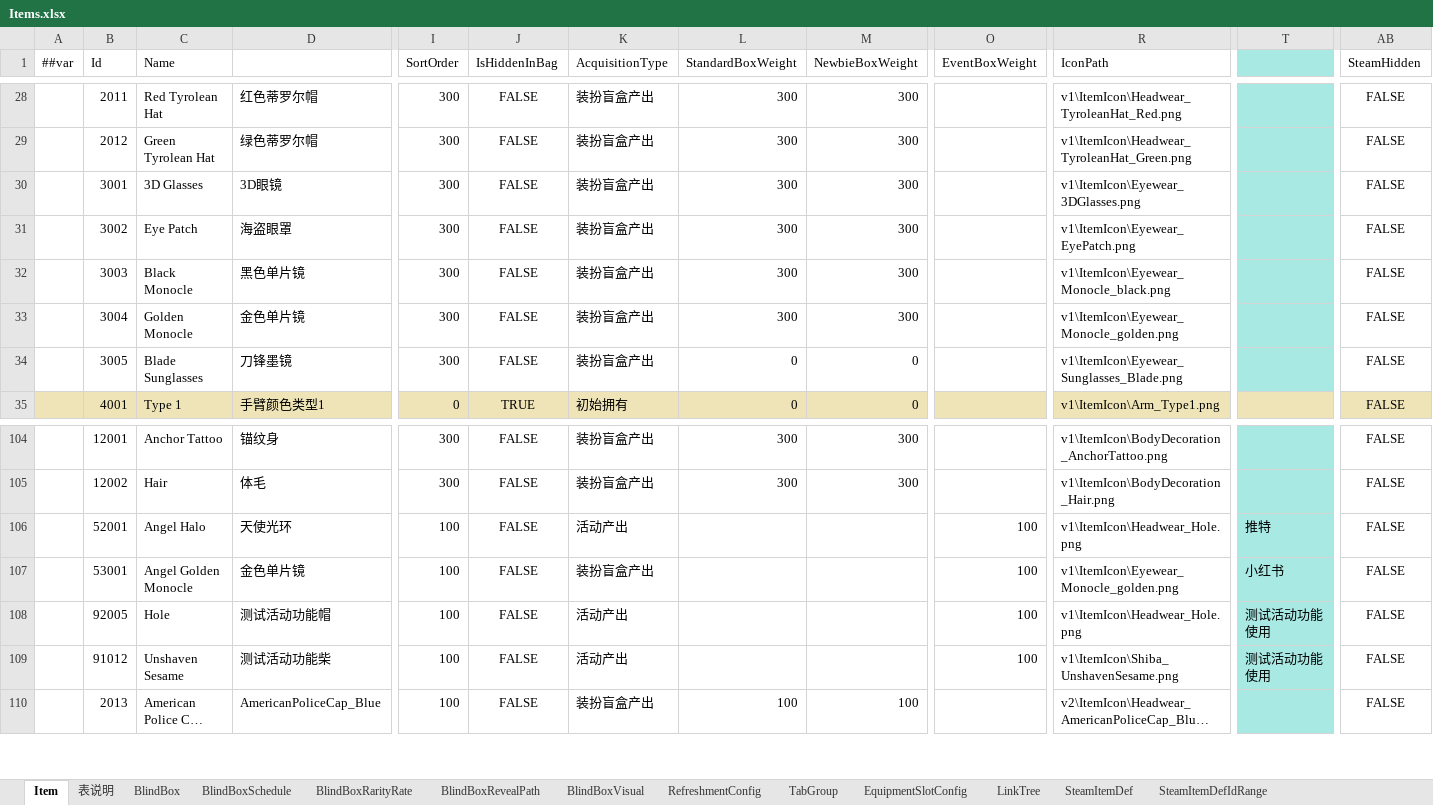
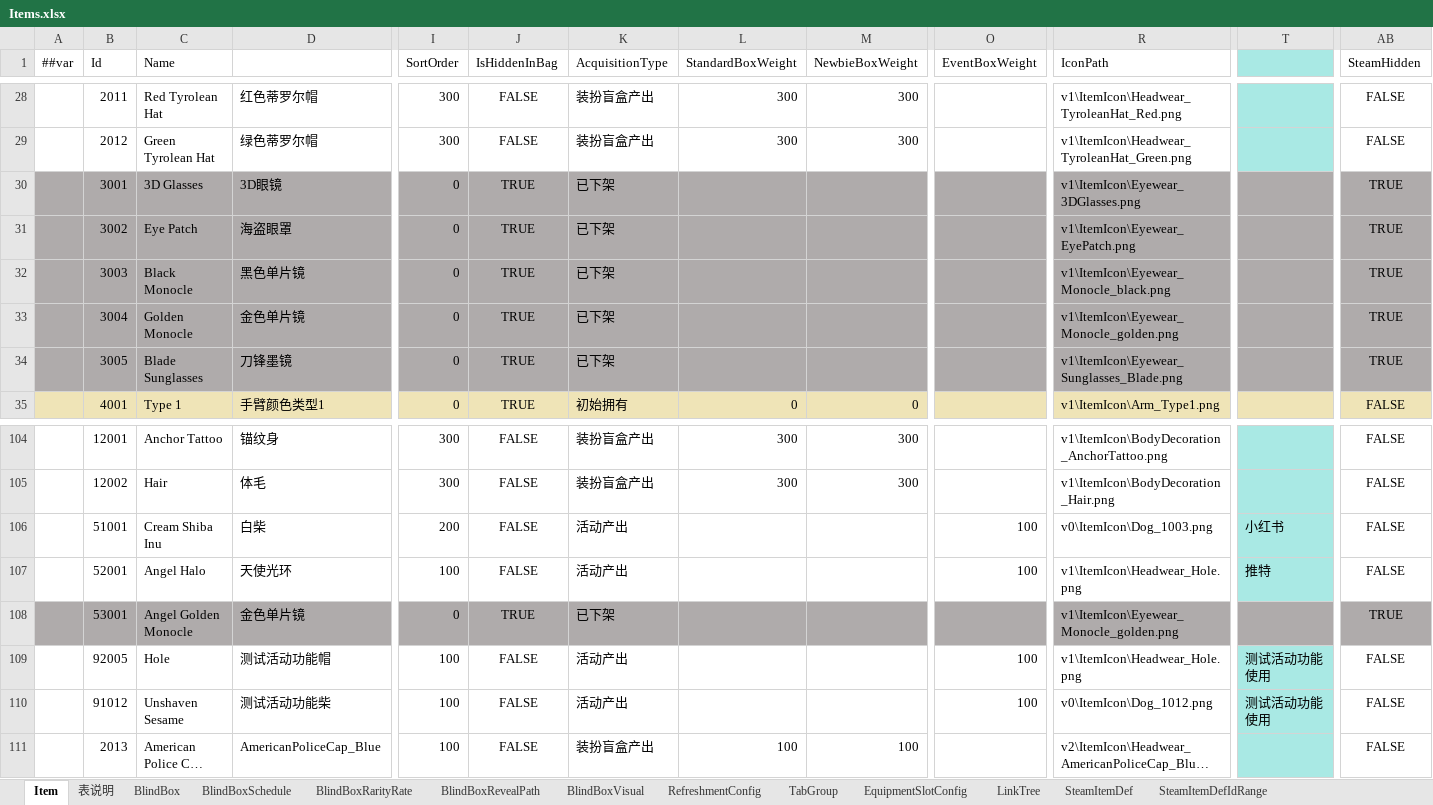
Before and after one commit to SeananTQ/lucky-dog-pub-2026, an Excel workbook: luban-excels/bak/xlsx/Items.xlsx, sheet Item, drawn as a sheet; only a part is shown, gaps mark what is left out; long unchanged cells end in …; values as stored, in another font and other column widths than the file's, no borders; conditional formats not drawn; addresses are those after the commit; rows hold the shown columns only; the diff covers the shown part only; the diff names each change by its address in the sheet, - before the commit and + after, or states it on an @@ line.

```diff
--- a/luban-excels/bak/xlsx/Items.xlsx (sheet Item)
+++ b/luban-excels/bak/xlsx/Items.xlsx (sheet Item)
-A30:O34 fill: none
+A30:O34 fill: #AFABAB
-I30:I34 (SortOrder): 300
+I30:I34 (SortOrder): 0
-J30:J34 (IsHiddenInBag): FALSE
+J30:J34 (IsHiddenInBag): TRUE
-K30:K34 (AcquisitionType): 装扮盲盒产出
+K30:K34 (AcquisitionType): 已下架
-L30:L33 (StandardBoxWeight): 300
+L30:L33 (StandardBoxWeight): (empty)
-M30:M33 (NewbieBoxWeight): 300
+M30:M33 (NewbieBoxWeight): (empty)
-R30:R34 fill: none
+R30:R34 fill: #AFABAB
-T30:T34 fill: #A9E9E4
+T30:T34 fill: #AFABAB
-AB30:AB34 fill: none
+AB30:AB34 fill: #AFABAB
-AB30:AB34 (SteamHidden): FALSE
+AB30:AB34 (SteamHidden): TRUE
-L34 (StandardBoxWeight): 0
+L34 (StandardBoxWeight): (empty)
-M34 (NewbieBoxWeight): 0
+M34 (NewbieBoxWeight): (empty)
+row 106:  | 51001 | Cream Shiba Inu | 白柴 | 200 | FALSE | 活动产出 |  |  | 100 | v0\ItemIcon\Dog_1003.png | 小红书 | FALSE
-A108:O108 fill: none
+A108:O108 fill: #AFABAB
-I108 (SortOrder): 100
+I108 (SortOrder): 0
-J108 (IsHiddenInBag): FALSE
+J108 (IsHiddenInBag): TRUE
-K108 (AcquisitionType): 装扮盲盒产出
+K108 (AcquisitionType): 已下架
-O108 (EventBoxWeight): 100
+O108 (EventBoxWeight): (empty)
-R108 fill: none
+R108 fill: #AFABAB
-T108: 小红书
+T108: (empty)
-T108 fill: #A9E9E4
+T108 fill: #AFABAB
-AB108 fill: none
+AB108 fill: #AFABAB
-AB108 (SteamHidden): FALSE
+AB108 (SteamHidden): TRUE
-R110 (IconPath): v1\ItemIcon\Shiba_UnshavenSesame.png
+R110 (IconPath): v0\ItemIcon\Dog_1012.png
```
Also changed, not shown: 22 edited cells and cell formats elsewhere in this sheet, sheet SteamItemDef, sheet LinkTree, sheet EquipmentSlotConfig, sheet TabGroup, luban-excels/bak/xlsx/Main.xlsx, luban-excels/xlsx/Main.xlsx, 7 other files.
